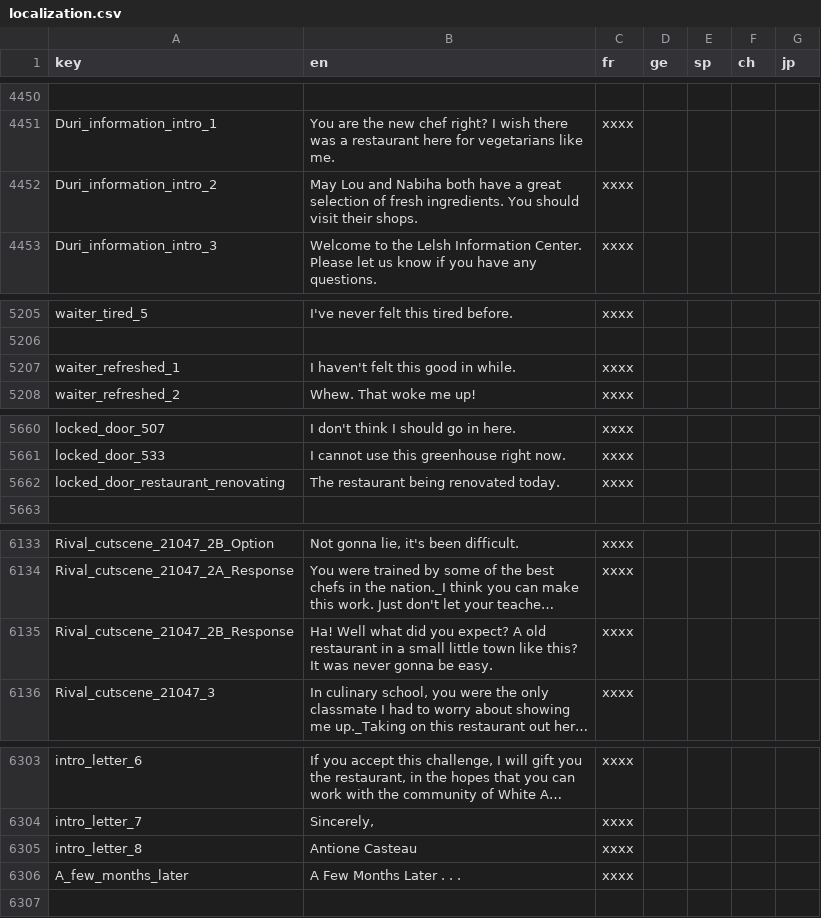
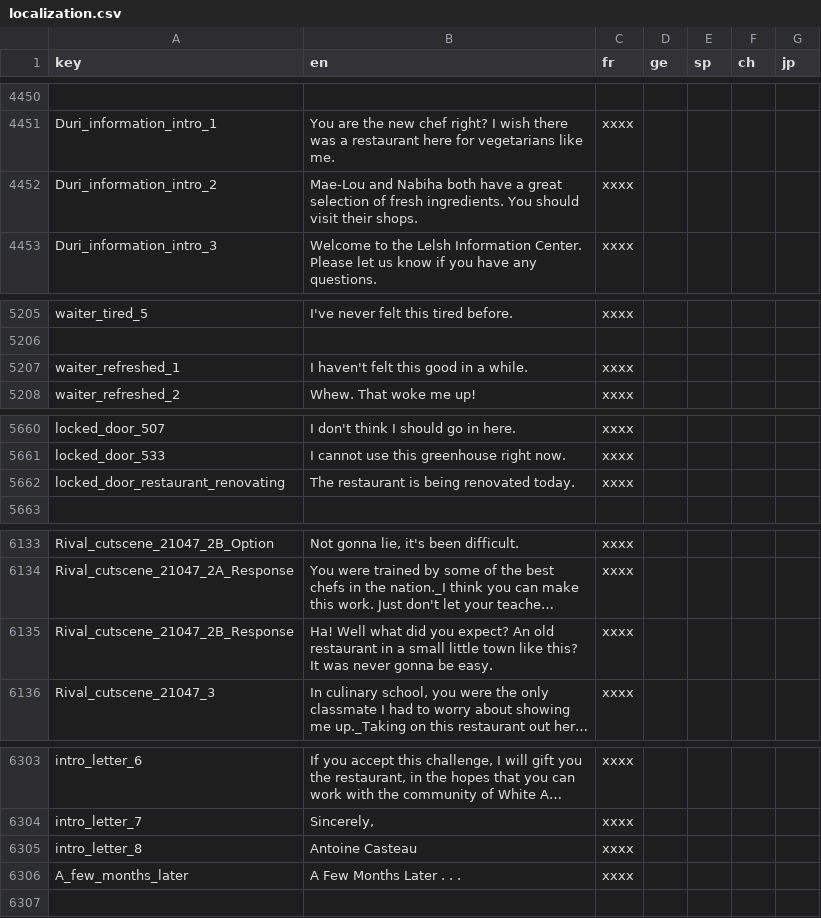
Before and after one commit to law4x/Chef_RPG_CN, a CSV file: History/localization.csv, drawn as a sheet; only a part is shown, gaps mark what is left out; long unchanged cells end in …; the diff covers the shown part only; the diff names each change by its address in the sheet, - before the commit and + after, or states it on an @@ line.

```diff
--- a/History/localization.csv
+++ b/History/localization.csv
-B4452 (en): May Lou and Nabiha…
+B4452 (en): Mae-Lou and Nabiha…
-B5207 (en): I haven't felt this good in while.
+B5207 (en): I haven't felt this good in a while.
-B5662 (en): The restaurant being renovated today.
+B5662 (en): The restaurant is being renovated today.
-B6135 (en): …you expect? A old restaurant…
+B6135 (en): …you expect? An old restaurant…
-B6305 (en): Antione Casteau
+B6305 (en): Antoine Casteau
```
Also changed, not shown: 26 edited cells elsewhere in this file, History/item localization.csv, History/ui localization.csv.
